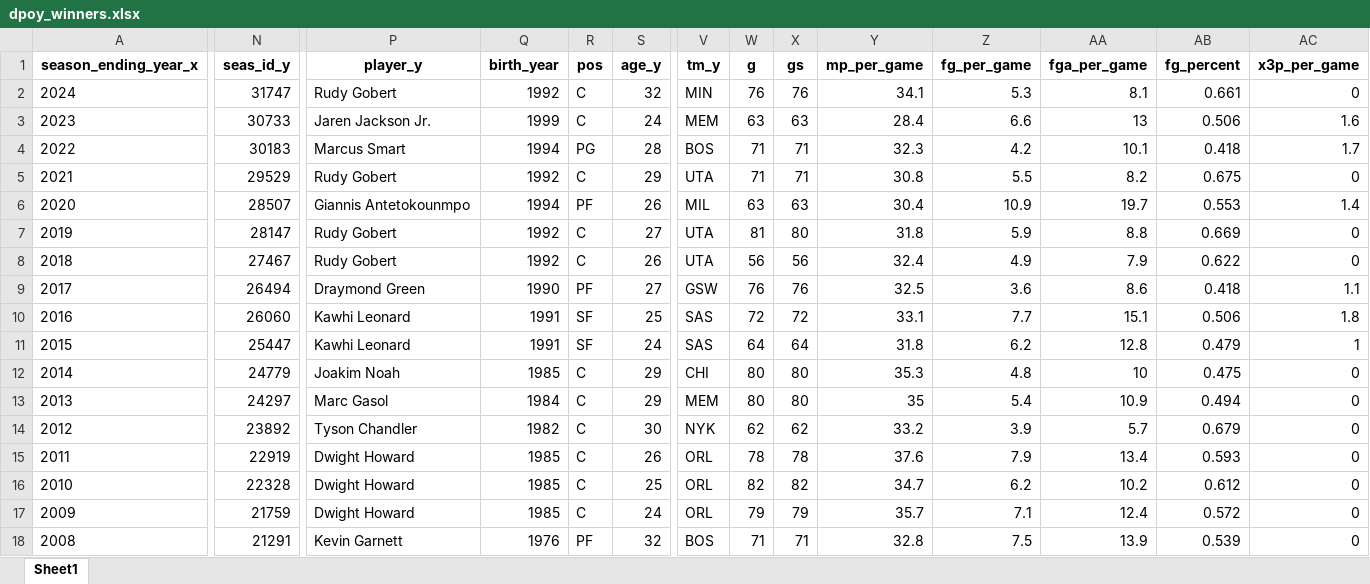
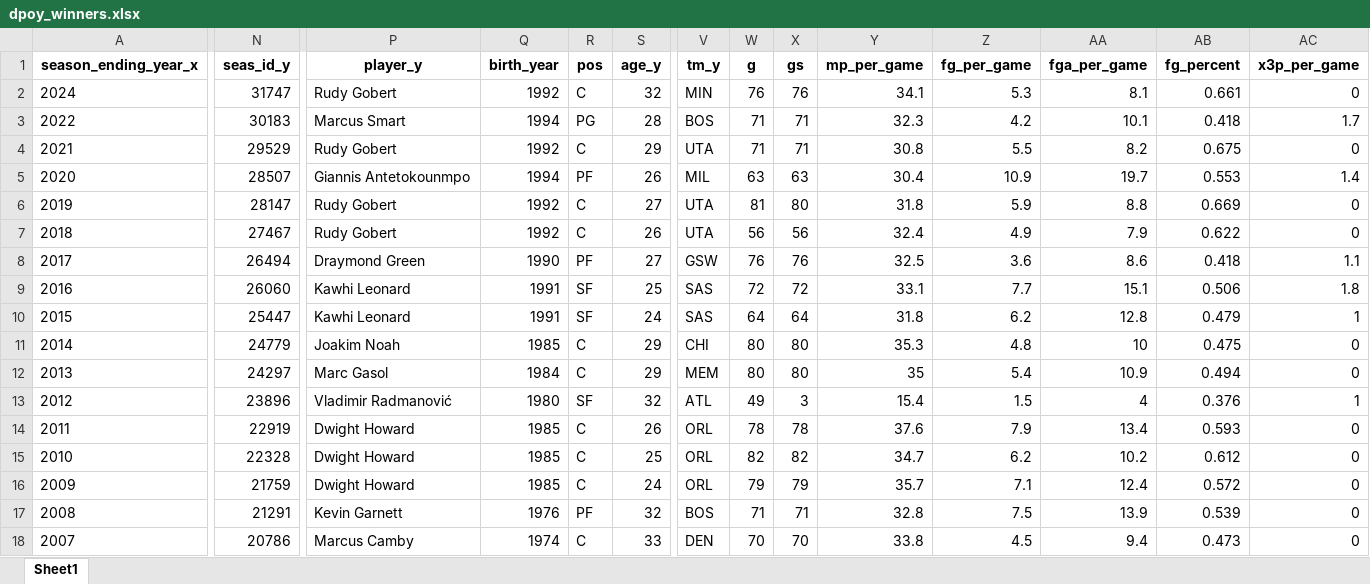
Before and after one commit to Taleb88/NBA-Statistics-1946-Present, an Excel workbook: dpoy_winners.xlsx, sheet Sheet1, drawn as a sheet; only a part is shown, gaps mark what is left out; the shorter side is filled out with more unchanged rows; values as stored, in another font and other column widths than the file's, no borders; removed rows and columns are numbered as before the commit, all else as after; rows hold the shown columns only; the diff covers the shown part only; the diff names each change by its address in the sheet, - before the commit and + after, or states it on an @@ line.

```diff
--- a/dpoy_winners.xlsx (sheet Sheet1)
+++ b/dpoy_winners.xlsx (sheet Sheet1)
-row 3: 2023 | 30733 | Jaren Jackson Jr. | 1999 | C | 24 | MEM | 63 | 63 | 28.4 | 6.6 | 13 | 0.506 | 1.6
-N13 (seas_id_y): 23892
+N13 (seas_id_y): 23896
-P13 (player_y): Tyson Chandler
+P13 (player_y): Vladimir Radmanović
-Q13 (birth_year): 1982
+Q13 (birth_year): 1980
-R13 (pos): C
+R13 (pos): SF
-S13 (age_y): 30
+S13 (age_y): 32
-V13 (tm_y): NYK
+V13 (tm_y): ATL
-W13 (g): 62
+W13 (g): 49
-X13 (gs): 62
+X13 (gs): 3
-Y13 (mp_per_game): 33.2
+Y13 (mp_per_game): 15.4
-Z13 (fg_per_game): 3.9
+Z13 (fg_per_game): 1.5
-AA13 (fga_per_game): 5.7
+AA13 (fga_per_game): 4
-AB13 (fg_percent): 0.679
+AB13 (fg_percent): 0.376
-AC13 (x3p_per_game): 0
+AC13 (x3p_per_game): 1
```
Also changed, not shown: 18 edited cells elsewhere in this sheet, mip_pivot_table.xlsx, mip_winners.xlsx, 44 other files.
